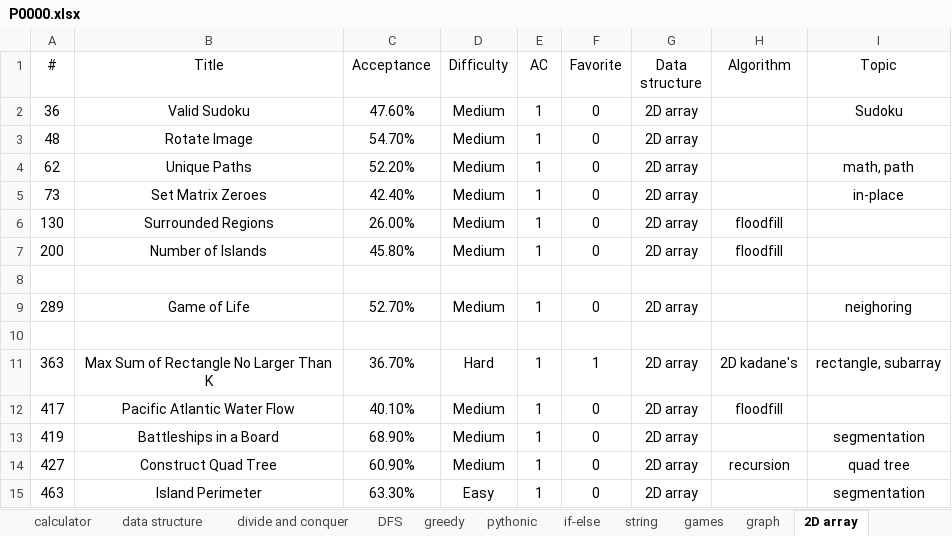
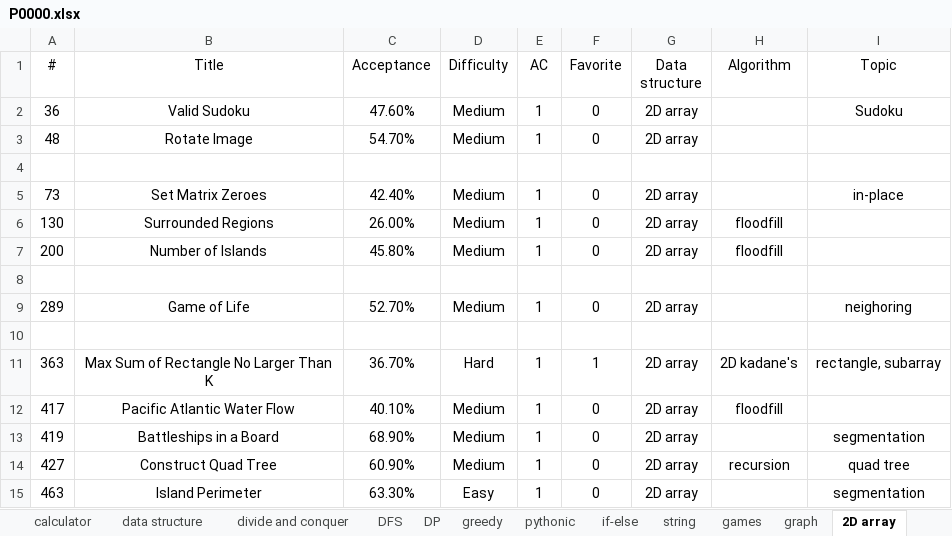
Before and after one commit to westgate458/LeetCode, an Excel workbook: P0000.xlsx, sheet 2D array, drawn as a sheet; values as stored, in another font and other column widths than the file's, no borders; the diff names each change by its address in the sheet, - before the commit and + after, or states it on an @@ line.

```diff
--- a/P0000.xlsx (sheet 2D array)
+++ b/P0000.xlsx (sheet 2D array)
-row 4: 62 | Unique Paths | 52.20% | Medium | 1 | 0 | 2D array |  | math, path
+row 4: (empty)
```
Also changed, not shown: sheet DP, sheet games, sheet Math, sheet tree, sheet DFS, other sheet tabs.
